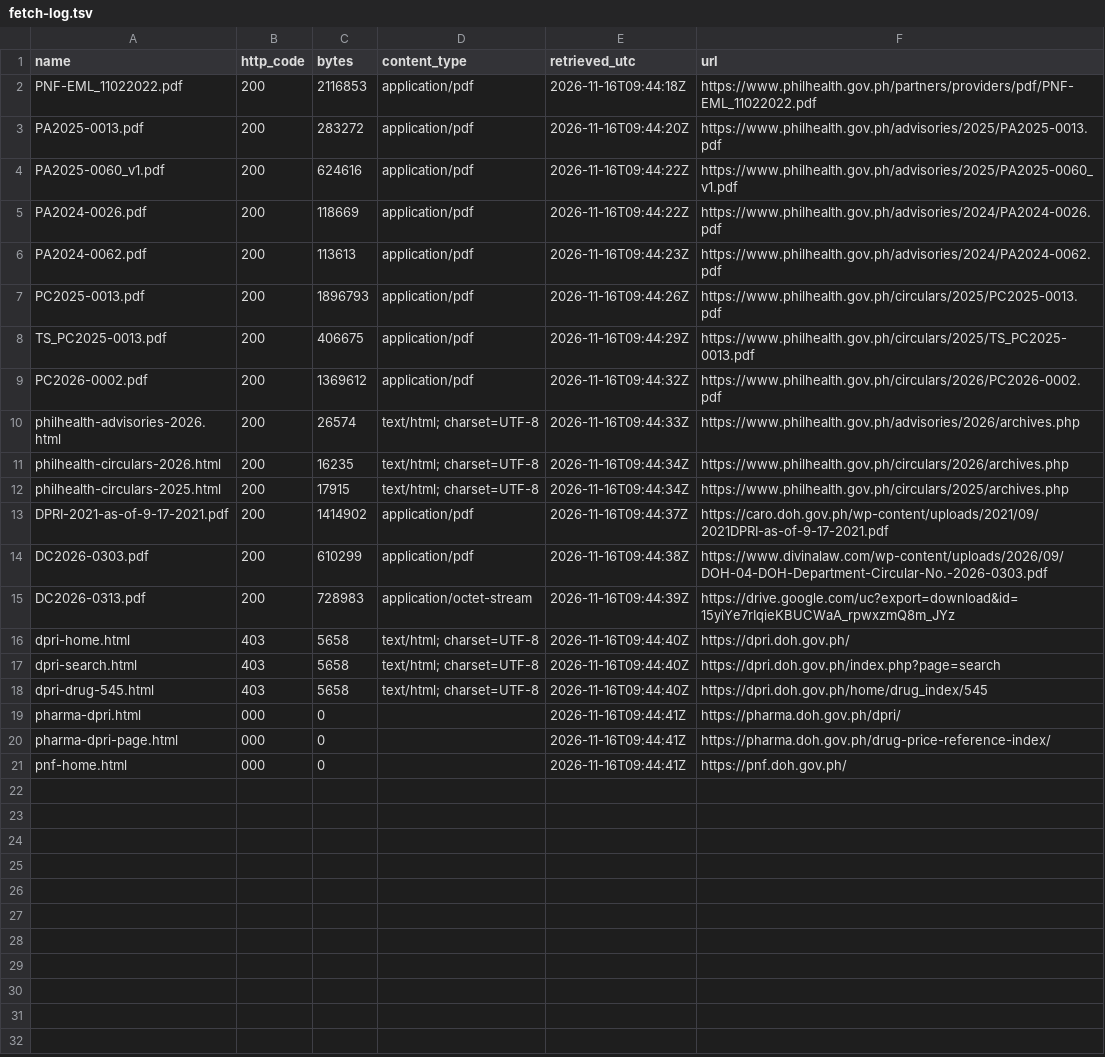
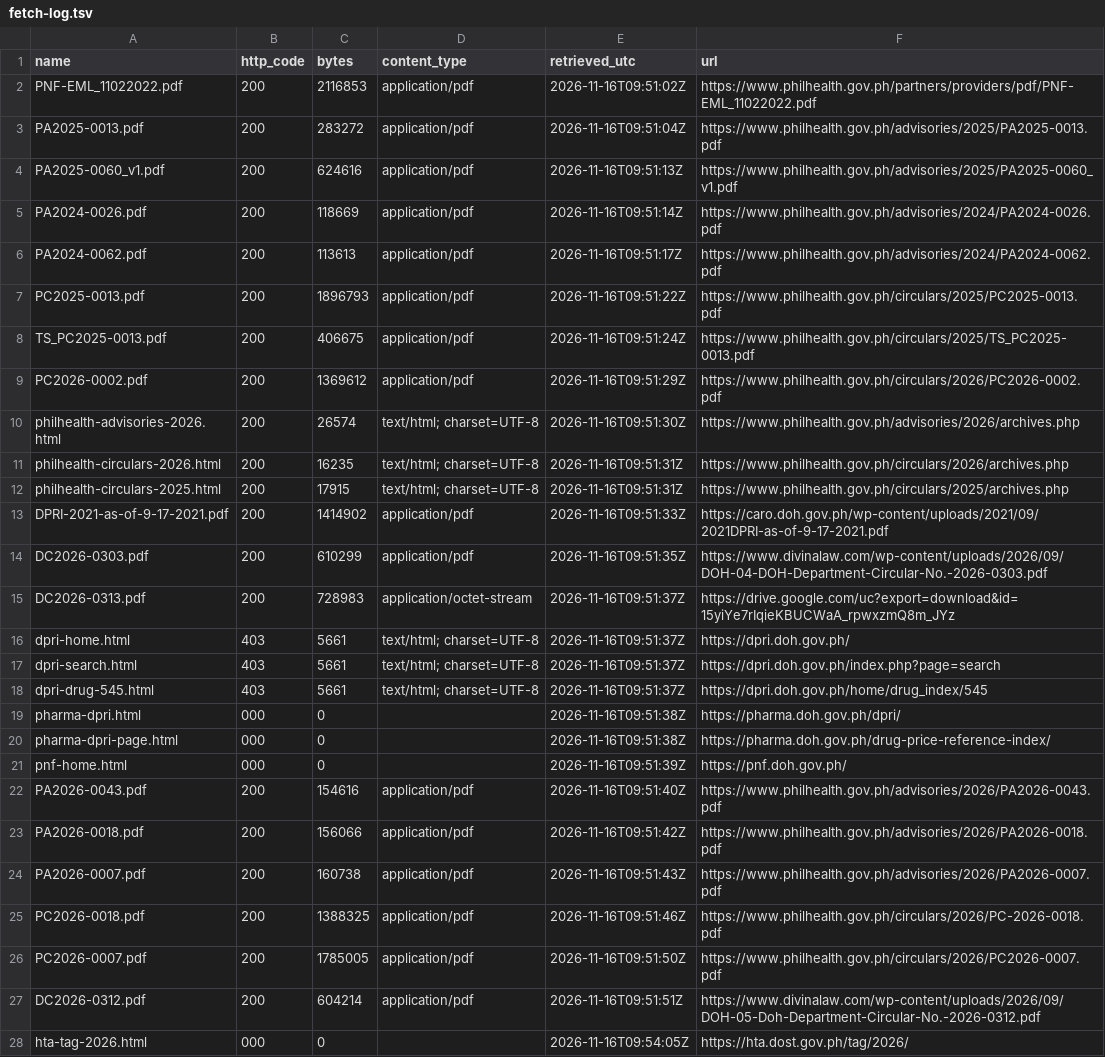
Before and after one commit to williamrivero/williamriveromd.github.io, a TSV file: tools/drugdb/sources/fetch-log.tsv, drawn as a sheet; only a part is shown; the diff covers the shown part only; the diff names each change by its address in the sheet, - before the commit and + after, or states it on an @@ line.

```diff
--- a/tools/drugdb/sources/fetch-log.tsv
+++ b/tools/drugdb/sources/fetch-log.tsv
-E2 (retrieved_utc): 2026-11-16T09:44:18Z
+E2 (retrieved_utc): 2026-11-16T09:51:02Z
-E3 (retrieved_utc): 2026-11-16T09:44:20Z
+E3 (retrieved_utc): 2026-11-16T09:51:04Z
-E4 (retrieved_utc): 2026-11-16T09:44:22Z
+E4 (retrieved_utc): 2026-11-16T09:51:13Z
-E5 (retrieved_utc): 2026-11-16T09:44:22Z
+E5 (retrieved_utc): 2026-11-16T09:51:14Z
-E6 (retrieved_utc): 2026-11-16T09:44:23Z
+E6 (retrieved_utc): 2026-11-16T09:51:17Z
-E7 (retrieved_utc): 2026-11-16T09:44:26Z
+E7 (retrieved_utc): 2026-11-16T09:51:22Z
-E8 (retrieved_utc): 2026-11-16T09:44:29Z
+E8 (retrieved_utc): 2026-11-16T09:51:24Z
-E9 (retrieved_utc): 2026-11-16T09:44:32Z
+E9 (retrieved_utc): 2026-11-16T09:51:29Z
-E10 (retrieved_utc): 2026-11-16T09:44:33Z
+E10 (retrieved_utc): 2026-11-16T09:51:30Z
-E11:E12 (retrieved_utc): 2026-11-16T09:44:34Z
+E11:E12 (retrieved_utc): 2026-11-16T09:51:31Z
-E13 (retrieved_utc): 2026-11-16T09:44:37Z
+E13 (retrieved_utc): 2026-11-16T09:51:33Z
-E14 (retrieved_utc): 2026-11-16T09:44:38Z
+E14 (retrieved_utc): 2026-11-16T09:51:35Z
-E15 (retrieved_utc): 2026-11-16T09:44:39Z
+E15 (retrieved_utc): 2026-11-16T09:51:37Z
-C16:C18 (bytes): 5658
+C16:C18 (bytes): 5661
-E16:E18 (retrieved_utc): 2026-11-16T09:44:40Z
+E16:E18 (retrieved_utc): 2026-11-16T09:51:37Z
-E19:E20 (retrieved_utc): 2026-11-16T09:44:41Z
+E19:E20 (retrieved_utc): 2026-11-16T09:51:38Z
-E21 (retrieved_utc): 2026-11-16T09:44:41Z
+E21 (retrieved_utc): 2026-11-16T09:51:39Z
+row 22: PA2026-0043.pdf | 200 | 154616 | application/pdf | 2026-11-16T09:51:40Z | https://www.philhealth.gov.ph/advisories/2026/PA2026-0043.pdf
+row 23: PA2026-0018.pdf | 200 | 156066 | application/pdf | 2026-11-16T09:51:42Z | https://www.philhealth.gov.ph/advisories/2026/PA2026-0018.pdf
+row 24: PA2026-0007.pdf | 200 | 160738 | application/pdf | 2026-11-16T09:51:43Z | https://www.philhealth.gov.ph/advisories/2026/PA2026-0007.pdf
+row 25: PC2026-0018.pdf | 200 | 1388325 | application/pdf | 2026-11-16T09:51:46Z | https://www.philhealth.gov.ph/circulars/2026/PC-2026-0018.pdf
+row 26: PC2026-0007.pdf | 200 | 1785005 | application/pdf | 2026-11-16T09:51:50Z | https://www.philhealth.gov.ph/circulars/2026/PC2026-0007.pdf
+row 27: DC2026-0312.pdf | 200 | 604214 | application/pdf | 2026-11-16T09:51:51Z | https://www.divinalaw.com/wp-content/uploads/2026/09/DOH-05-Doh-Department-Circular-No.-2026-0312.pdf
+row 28: hta-tag-2026.html | 000 | 0 |  | 2026-11-16T09:54:05Z | https://hta.dost.gov.ph/tag/2026/
```
Also changed, not shown: 3 added rows elsewhere in this file, 21 other files.
